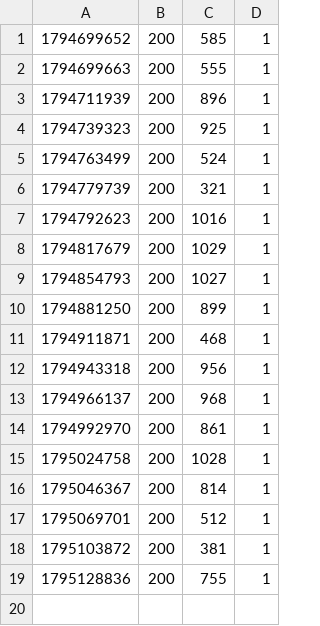
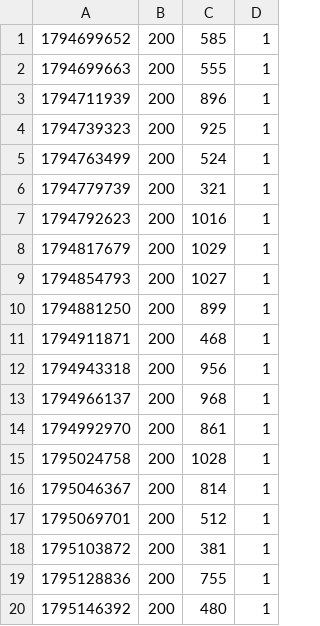
Before and after one commit to Ataraxy-Labs/status, a CSV file: history/download.csv, drawn as a sheet.

```diff
--- a/history/download.csv
+++ b/history/download.csv
@@ -19 +19,2 @@
 1795128836,200,755,1
+1795146392,200,480,1
```
Also changed, not shown: history/api.csv, history/git.csv, 3 other files.
